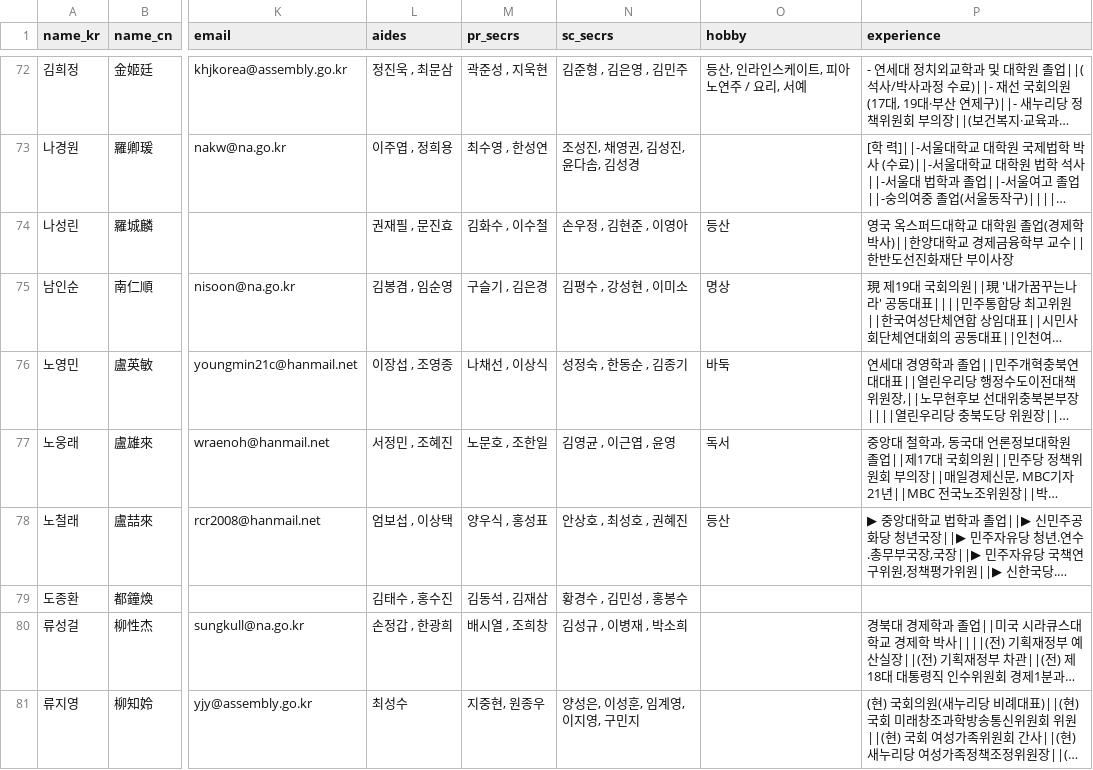
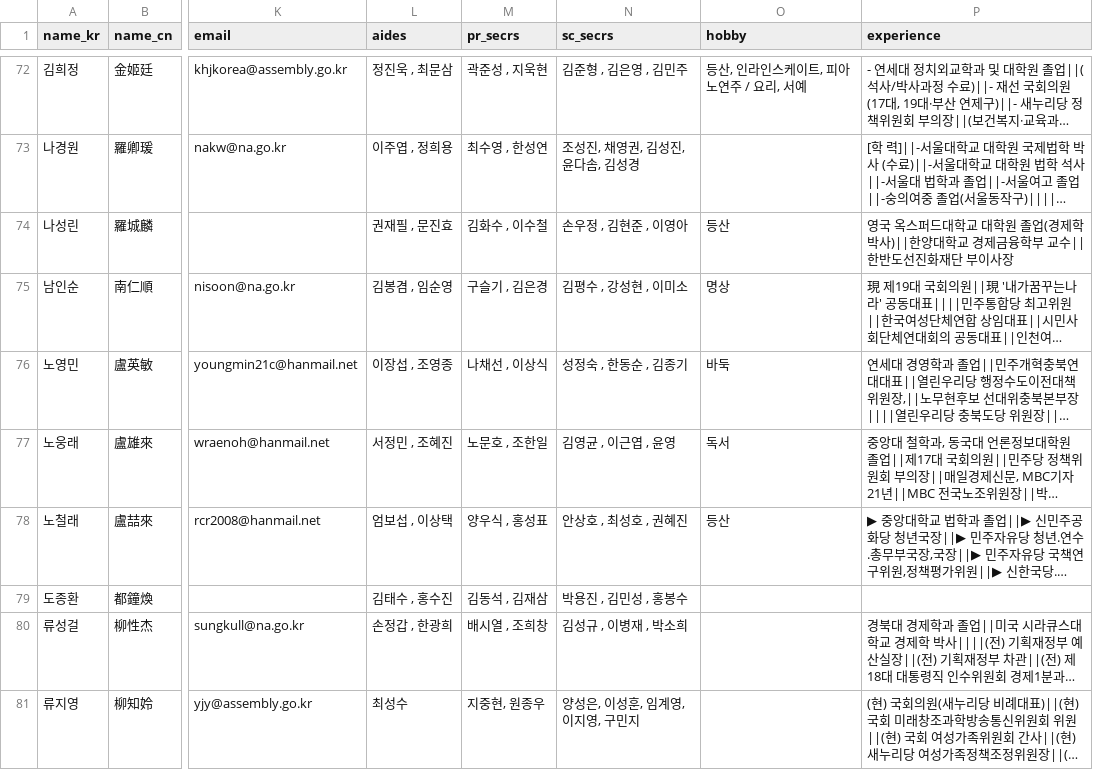
Before and after one commit to teampopong/data-assembly, a CSV file: assembly.csv, drawn as a sheet; only a part is shown, gaps mark what is left out; long unchanged cells end in …; the diff covers the shown part only; the diff names each change by its address in the sheet, - before the commit and + after, or states it on an @@ line.

```diff
--- a/assembly.csv
+++ b/assembly.csv
-N79 (sc_secrs): 황경수 , 김민성 , 홍봉수
+N79 (sc_secrs): 박용진 , 김민성 , 홍봉수
```
Also changed, not shown: 6 edited cells elsewhere in this file, 1 other file.
